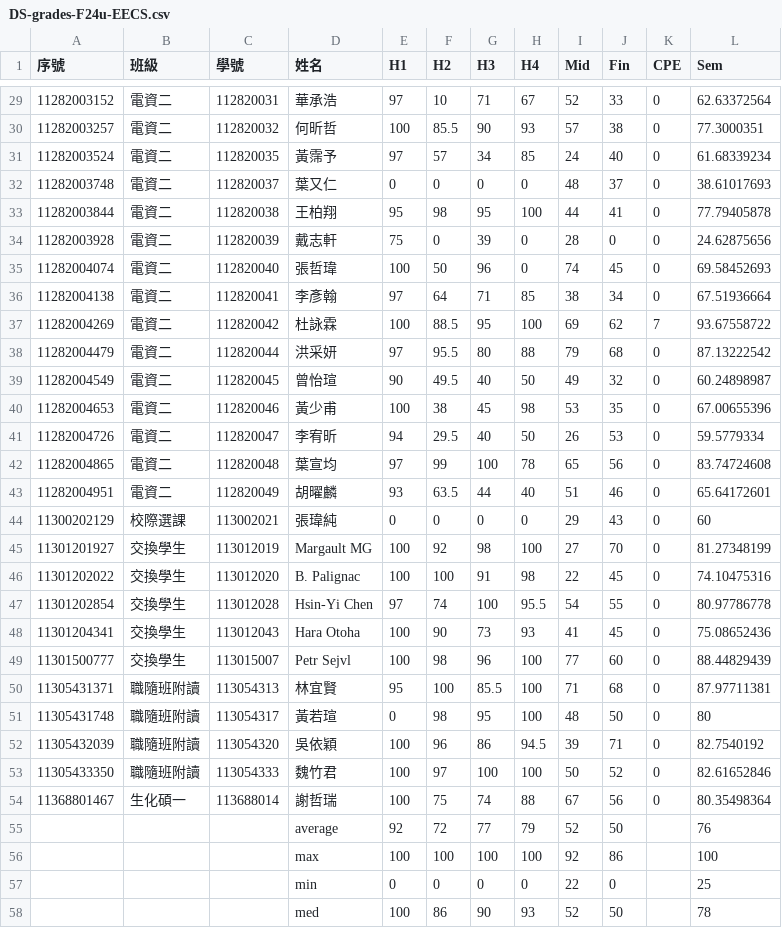
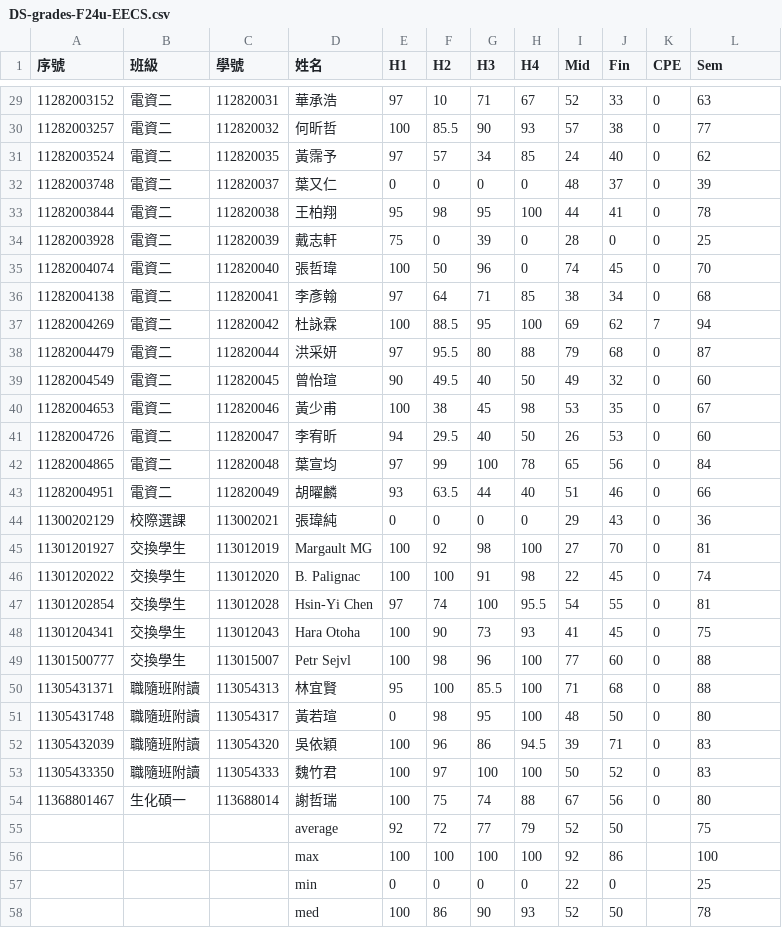
Before and after one commit to eggcm/DS-grades-F24-EECS, a CSV file: DS-grades-F24u-EECS.csv, drawn as a sheet; only a part is shown, gaps mark what is left out; the diff covers the shown part only.

```diff
--- a/DS-grades-F24u-EECS.csv
+++ b/DS-grades-F24u-EECS.csv
@@ -29,28 +29,28 @@
-11282003152,電資二,112820031,華承浩,97,10,71,67,52,33,0,62.63372564
-11282003257,電資二,112820032,何昕哲,100,85.5,90,93,57,38,0,77.3000351
-11282003524,電資二,112820035,黃霈予,97,57,34,85,24,40,0,61.68339234
-11282003748,電資二,112820037,葉又仁,0,0,0,0,48,37,0,38.61017693
-11282003844,電資二,112820038,王柏翔,95,98,95,100,44,41,0,77.79405878
-11282003928,電資二,112820039,戴志軒,75,0,39,0,28,0,0,24.62875656
-11282004074,電資二,112820040,張哲瑋,100,50,96,0,74,45,0,69.58452693
-11282004138,電資二,112820041,李彥翰,97,64,71,85,38,34,0,67.51936664
-11282004269,電資二,112820042,杜詠霖,100,88.5,95,100,69,62,7,93.67558722
-11282004479,電資二,112820044,洪采妍,97,95.5,80,88,79,68,0,87.13222542
-11282004549,電資二,112820045,曾怡瑄,90,49.5,40,50,49,32,0,60.24898987
-11282004653,電資二,112820046,黃少甫,100,38,45,98,53,35,0,67.00655396
-11282004726,電資二,112820047,李宥昕,94,29.5,40,50,26,53,0,59.5779334
-11282004865,電資二,112820048,葉宣均,97,99,100,78,65,56,0,83.74724608
-11282004951,電資二,112820049,胡曜麟,93,63.5,44,40,51,46,0,65.64172601
-11300202129,校際選課,113002021,張瑋純,0,0,0,0,29,43,0,60
-11301201927,交換學生,113012019,Margault MG,100,92,98,100,27,70,0,81.27348199
-11301202022,交換學生,113012020,B. Palignac,100,100,91,98,22,45,0,74.10475316
-11301202854,交換學生,113012028,Hsin-Yi Chen,97,74,100,95.5,54,55,0,80.97786778
-11301204341,交換學生,113012043,Hara Otoha,100,90,73,93,41,45,0,75.08652436
-11301500777,交換學生,113015007,Petr Sejvl,100,98,96,100,77,60,0,88.44829439
-11305431371,職隨班附讀,113054313,林宜賢,95,100,85.5,100,71,68,0,87.97711381
+11282003152,電資二,112820031,華承浩,97,10,71,67,52,33,0,63
+11282003257,電資二,112820032,何昕哲,100,85.5,90,93,57,38,0,77
+11282003524,電資二,112820035,黃霈予,97,57,34,85,24,40,0,62
+11282003748,電資二,112820037,葉又仁,0,0,0,0,48,37,0,39
+11282003844,電資二,112820038,王柏翔,95,98,95,100,44,41,0,78
+11282003928,電資二,112820039,戴志軒,75,0,39,0,28,0,0,25
+11282004074,電資二,112820040,張哲瑋,100,50,96,0,74,45,0,70
+11282004138,電資二,112820041,李彥翰,97,64,71,85,38,34,0,68
+11282004269,電資二,112820042,杜詠霖,100,88.5,95,100,69,62,7,94
+11282004479,電資二,112820044,洪采妍,97,95.5,80,88,79,68,0,87
+11282004549,電資二,112820045,曾怡瑄,90,49.5,40,50,49,32,0,60
+11282004653,電資二,112820046,黃少甫,100,38,45,98,53,35,0,67
+11282004726,電資二,112820047,李宥昕,94,29.5,40,50,26,53,0,60
+11282004865,電資二,112820048,葉宣均,97,99,100,78,65,56,0,84
+11282004951,電資二,112820049,胡曜麟,93,63.5,44,40,51,46,0,66
+11300202129,校際選課,113002021,張瑋純,0,0,0,0,29,43,0,36
+11301201927,交換學生,113012019,Margault MG,100,92,98,100,27,70,0,81
+11301202022,交換學生,113012020,B. Palignac,100,100,91,98,22,45,0,74
+11301202854,交換學生,113012028,Hsin-Yi Chen,97,74,100,95.5,54,55,0,81
+11301204341,交換學生,113012043,Hara Otoha,100,90,73,93,41,45,0,75
+11301500777,交換學生,113015007,Petr Sejvl,100,98,96,100,77,60,0,88
+11305431371,職隨班附讀,113054313,林宜賢,95,100,85.5,100,71,68,0,88
 11305431748,職隨班附讀,113054317,黃若瑄,0,98,95,100,48,50,0,80
-11305432039,職隨班附讀,113054320,吳依穎,100,96,86,94.5,39,71,0,82.7540192
-11305433350,職隨班附讀,113054333,魏竹君,100,97,100,100,50,52,0,82.61652846
-11368801467,生化碩一,113688014,謝哲瑞,100,75,74,88,67,56,0,80.35498364
-,,,average,92,72,77,79,52,50,,76
+11305432039,職隨班附讀,113054320,吳依穎,100,96,86,94.5,39,71,0,83
+11305433350,職隨班附讀,113054333,魏竹君,100,97,100,100,50,52,0,83
+11368801467,生化碩一,113688014,謝哲瑞,100,75,74,88,67,56,0,80
+,,,average,92,72,77,79,52,50,,75
 ,,,max,100,100,100,100,92,86,,100
```
Also changed, not shown: 26 edited cells elsewhere in this file.
